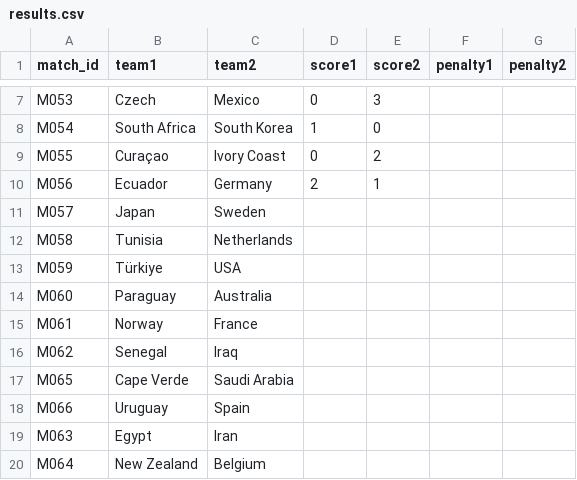
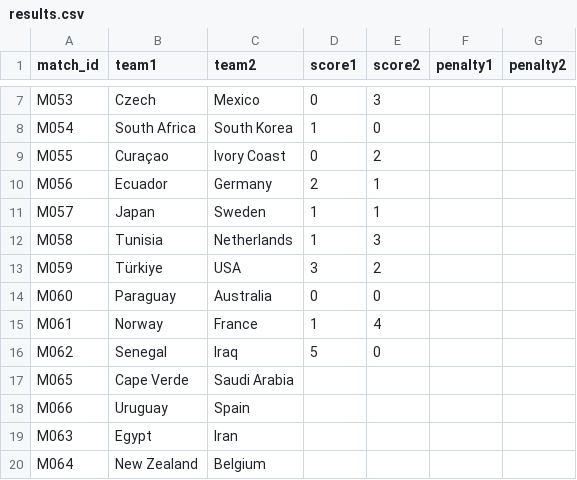
Before and after one commit to cantonadong/FIFA-World-Cup-2026-Server, a CSV file: public/data/results.csv, drawn as a sheet; only a part is shown, gaps mark what is left out.

Commit message:
Update results.csv

```diff
--- a/public/data/results.csv
+++ b/public/data/results.csv
@@ -10,8 +10,8 @@
 "M056","Ecuador","Germany","2","1","",""
-"M057","Japan","Sweden","","","",""
-"M058","Tunisia","Netherlands","","","",""
-"M059","Türkiye","USA","","","",""
-"M060","Paraguay","Australia","","","",""
-"M061","Norway","France","","","",""
-"M062","Senegal","Iraq","","","",""
+"M057","Japan","Sweden","1","1","",""
+"M058","Tunisia","Netherlands","1","3","",""
+"M059","Türkiye","USA","3","2","",""
+"M060","Paraguay","Australia","0","0","",""
+"M061","Norway","France","1","4","",""
+"M062","Senegal","Iraq","5","0","",""
 "M065","Cape Verde","Saudi Arabia","","","",""
```
